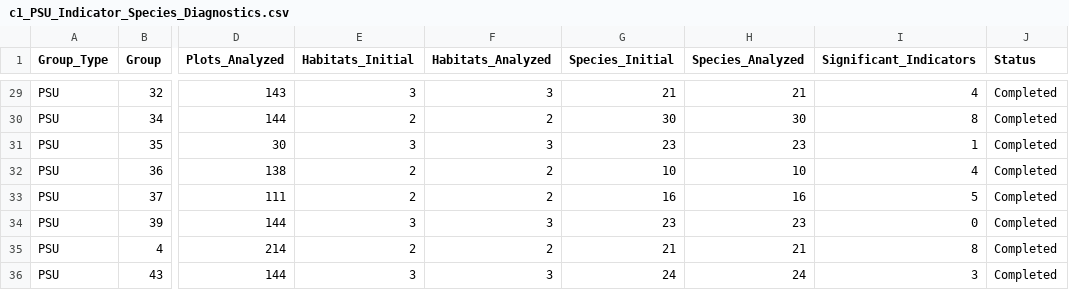
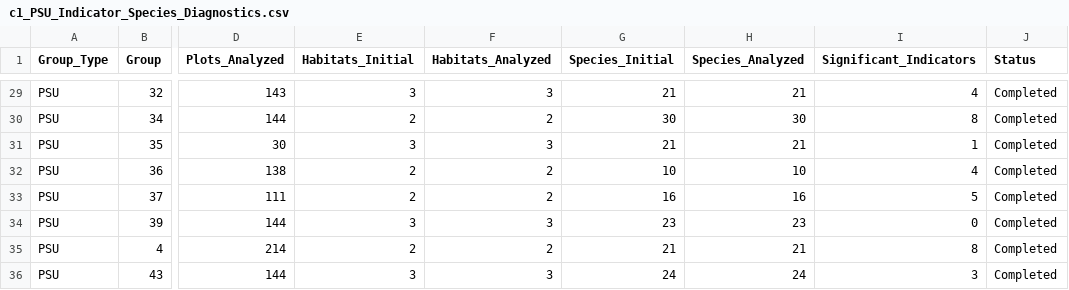
Before and after one commit to jedredwine/LPstatreview, a CSV file: analysis/Indicator_Species_Analysis/c1_PSU_Indicator_Species_Diagnostics.csv, drawn as a sheet; only a part is shown, gaps mark what is left out; the diff covers the shown part only; the diff names each change by its address in the sheet, - before the commit and + after, or states it on an @@ line.

```diff
--- a/analysis/Indicator_Species_Analysis/c1_PSU_Indicator_Species_Diagnostics.csv
+++ b/analysis/Indicator_Species_Analysis/c1_PSU_Indicator_Species_Diagnostics.csv
-G31 (Species_Initial): 23
+G31 (Species_Initial): 21
-H31 (Species_Analyzed): 23
+H31 (Species_Analyzed): 21
```
Also changed, not shown: 5 removed rows and 47 edited cells elsewhere in this file, analysis/Indicator_Species_Analysis/c1_All_PSU_Indicator_Species_Results.csv, analysis/Indicator_Species_Analysis/c1_All_Region_Indicator_Species_Results.csv, 4 other files.
